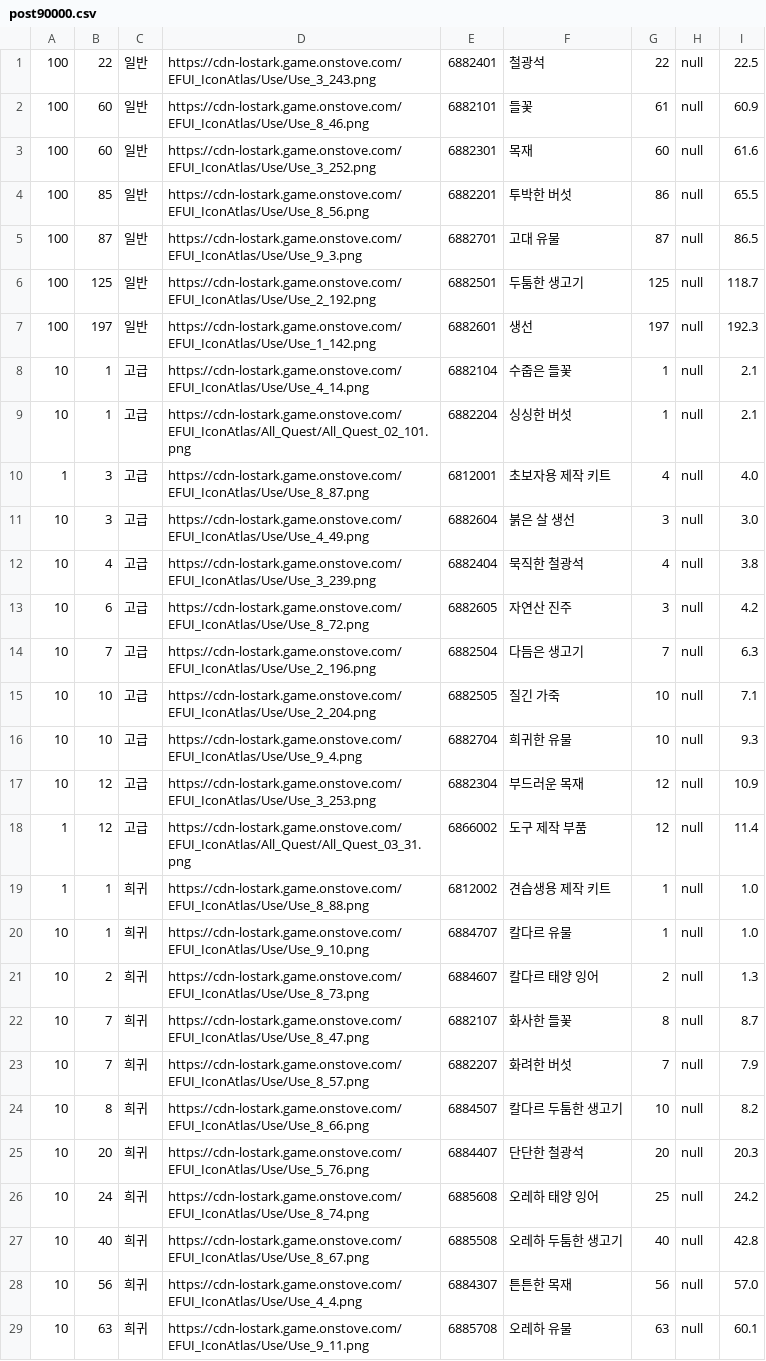
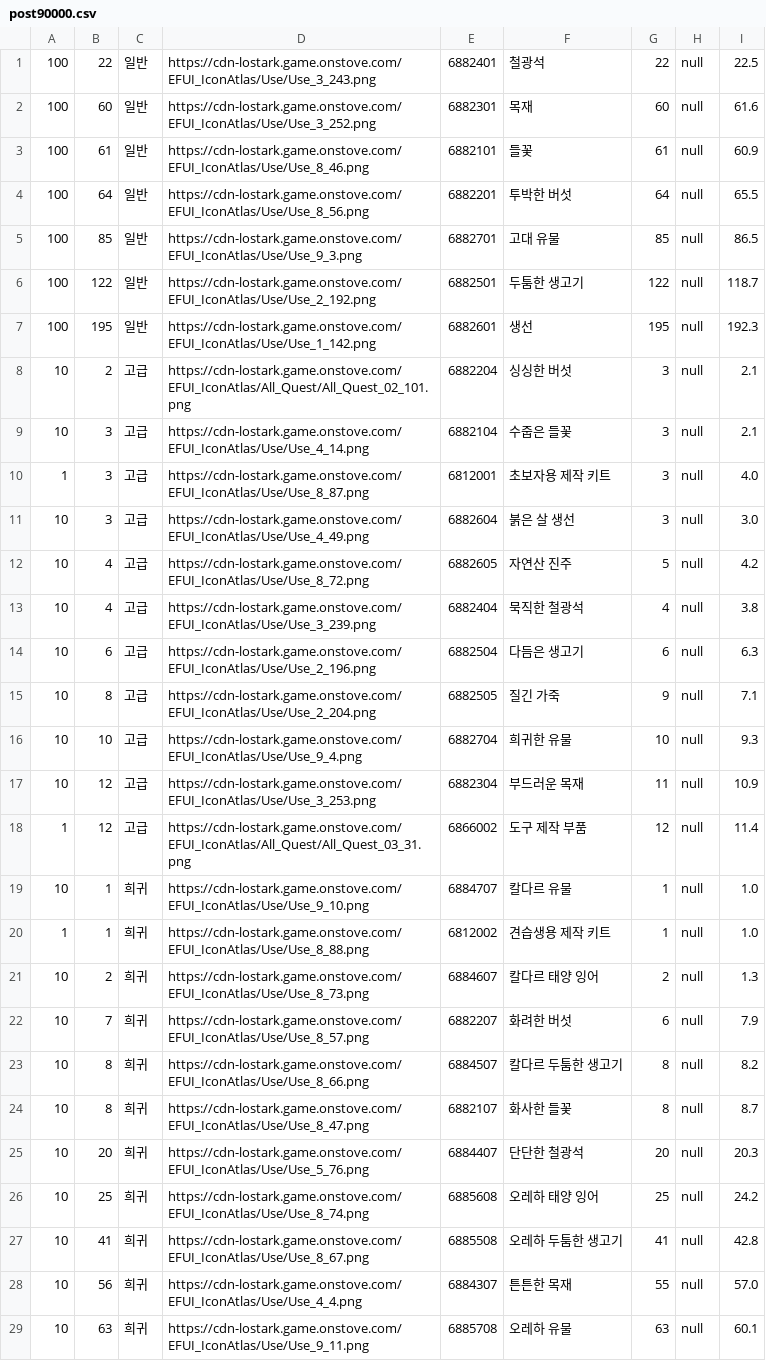
Before and after one commit to KangHongJun/Lostark_PE, a CSV file: post90000.csv, drawn as a sheet; only a part is shown; the diff covers the shown part only.

```diff
--- a/post90000.csv
+++ b/post90000.csv
@@ -1,29 +1,29 @@
 100,22,일반,https://cdn-lostark.game.onstove.com/EFUI_IconAtlas/Use/Use_3_243.png,6882401,철광석,22,null,22.5,
-100,60,일반,https://cdn-lostark.game.onstove.com/EFUI_IconAtlas/Use/Use_8_46.png,6882101,들꽃,61,null,60.9,
 100,60,일반,https://cdn-lostark.game.onstove.com/EFUI_IconAtlas/Use/Use_3_252.png,6882301,목재,60,null,61.6,
-100,85,일반,https://cdn-lostark.game.onstove.com/EFUI_IconAtlas/Use/Use_8_56.png,6882201,투박한 버섯,86,null,65.5,
-100,87,일반,https://cdn-lostark.game.onstove.com/EFUI_IconAtlas/Use/Use_9_3.png,6882701,고대 유물,87,null,86.5,
-100,125,일반,https://cdn-lostark.game.onstove.com/EFUI_IconAtlas/Use/Use_2_192.png,6882501,두툼한 생고기,125,null,118.7,
-100,197,일반,https://cdn-lostark.game.onstove.com/EFUI_IconAtlas/Use/Use_1_142.png,6882601,생선,197,null,192.3,
-10,1,고급,https://cdn-lostark.game.onstove.com/EFUI_IconAtlas/Use/Use_4_14.png,6882104,수줍은 들꽃,1,null,2.1,
-10,1,고급,https://cdn-lostark.game.onstove.com/EFUI_IconAtlas/All_Quest/All_Quest_02_101.png,6882204,싱싱한 버섯,1,null,2.1,
-1,3,고급,https://cdn-lostark.game.onstove.com/EFUI_IconAtlas/Use/Use_8_87.png,6812001,초보자용 제작 키트,4,null,4.0,
+100,61,일반,https://cdn-lostark.game.onstove.com/EFUI_IconAtlas/Use/Use_8_46.png,6882101,들꽃,61,null,60.9,
+100,64,일반,https://cdn-lostark.game.onstove.com/EFUI_IconAtlas/Use/Use_8_56.png,6882201,투박한 버섯,64,null,65.5,
+100,85,일반,https://cdn-lostark.game.onstove.com/EFUI_IconAtlas/Use/Use_9_3.png,6882701,고대 유물,85,null,86.5,
+100,122,일반,https://cdn-lostark.game.onstove.com/EFUI_IconAtlas/Use/Use_2_192.png,6882501,두툼한 생고기,122,null,118.7,
+100,195,일반,https://cdn-lostark.game.onstove.com/EFUI_IconAtlas/Use/Use_1_142.png,6882601,생선,195,null,192.3,
+10,2,고급,https://cdn-lostark.game.onstove.com/EFUI_IconAtlas/All_Quest/All_Quest_02_101.png,6882204,싱싱한 버섯,3,null,2.1,
+10,3,고급,https://cdn-lostark.game.onstove.com/EFUI_IconAtlas/Use/Use_4_14.png,6882104,수줍은 들꽃,3,null,2.1,
+1,3,고급,https://cdn-lostark.game.onstove.com/EFUI_IconAtlas/Use/Use_8_87.png,6812001,초보자용 제작 키트,3,null,4.0,
 10,3,고급,https://cdn-lostark.game.onstove.com/EFUI_IconAtlas/Use/Use_4_49.png,6882604,붉은 살 생선,3,null,3.0,
+10,4,고급,https://cdn-lostark.game.onstove.com/EFUI_IconAtlas/Use/Use_8_72.png,6882605,자연산 진주,5,null,4.2,
 10,4,고급,https://cdn-lostark.game.onstove.com/EFUI_IconAtlas/Use/Use_3_239.png,6882404,묵직한 철광석,4,null,3.8,
-10,6,고급,https://cdn-lostark.game.onstove.com/EFUI_IconAtlas/Use/Use_8_72.png,6882605,자연산 진주,3,null,4.2,
-10,7,고급,https://cdn-lostark.game.onstove.com/EFUI_IconAtlas/Use/Use_2_196.png,6882504,다듬은 생고기,7,null,6.3,
-10,10,고급,https://cdn-lostark.game.onstove.com/EFUI_IconAtlas/Use/Use_2_204.png,6882505,질긴 가죽,10,null,7.1,
+10,6,고급,https://cdn-lostark.game.onstove.com/EFUI_IconAtlas/Use/Use_2_196.png,6882504,다듬은 생고기,6,null,6.3,
+10,8,고급,https://cdn-lostark.game.onstove.com/EFUI_IconAtlas/Use/Use_2_204.png,6882505,질긴 가죽,9,null,7.1,
 10,10,고급,https://cdn-lostark.game.onstove.com/EFUI_IconAtlas/Use/Use_9_4.png,6882704,희귀한 유물,10,null,9.3,
-10,12,고급,https://cdn-lostark.game.onstove.com/EFUI_IconAtlas/Use/Use_3_253.png,6882304,부드러운 목재,12,null,10.9,
+10,12,고급,https://cdn-lostark.game.onstove.com/EFUI_IconAtlas/Use/Use_3_253.png,6882304,부드러운 목재,11,null,10.9,
 1,12,고급,https://cdn-lostark.game.onstove.com/EFUI_IconAtlas/All_Quest/All_Quest_03_31.png,6866002,도구 제작 부품,12,null,11.4,
+10,1,희귀,https://cdn-lostark.game.onstove.com/EFUI_IconAtlas/Use/Use_9_10.png,6884707,칼다르 유물,1,null,1.0,
 1,1,희귀,https://cdn-lostark.game.onstove.com/EFUI_IconAtlas/Use/Use_8_88.png,6812002,견습생용 제작 키트,1,null,1.0,
-10,1,희귀,https://cdn-lostark.game.onstove.com/EFUI_IconAtlas/Use/Use_9_10.png,6884707,칼다르 유물,1,null,1.0,
 10,2,희귀,https://cdn-lostark.game.onstove.com/EFUI_IconAtlas/Use/Use_8_73.png,6884607,칼다르 태양 잉어,2,null,1.3,
-10,7,희귀,https://cdn-lostark.game.onstove.com/EFUI_IconAtlas/Use/Use_8_47.png,6882107,화사한 들꽃,8,null,8.7,
-10,7,희귀,https://cdn-lostark.game.onstove.com/EFUI_IconAtlas/Use/Use_8_57.png,6882207,화려한 버섯,7,null,7.9,
-10,8,희귀,https://cdn-lostark.game.onstove.com/EFUI_IconAtlas/Use/Use_8_66.png,6884507,칼다르 두툼한 생고기,10,null,8.2,
+10,7,희귀,https://cdn-lostark.game.onstove.com/EFUI_IconAtlas/Use/Use_8_57.png,6882207,화려한 버섯,6,null,7.9,
+10,8,희귀,https://cdn-lostark.game.onstove.com/EFUI_IconAtlas/Use/Use_8_66.png,6884507,칼다르 두툼한 생고기,8,null,8.2,
+10,8,희귀,https://cdn-lostark.game.onstove.com/EFUI_IconAtlas/Use/Use_8_47.png,6882107,화사한 들꽃,8,null,8.7,
 10,20,희귀,https://cdn-lostark.game.onstove.com/EFUI_IconAtlas/Use/Use_5_76.png,6884407,단단한 철광석,20,null,20.3,
-10,24,희귀,https://cdn-lostark.game.onstove.com/EFUI_IconAtlas/Use/Use_8_74.png,6885608,오레하 태양 잉어,25,null,24.2,
-10,40,희귀,https://cdn-lostark.game.onstove.com/EFUI_IconAtlas/Use/Use_8_67.png,6885508,오레하 두툼한 생고기,40,null,42.8,
-10,56,희귀,https://cdn-lostark.game.onstove.com/EFUI_IconAtlas/Use/Use_4_4.png,6884307,튼튼한 목재,56,null,57.0,
+10,25,희귀,https://cdn-lostark.game.onstove.com/EFUI_IconAtlas/Use/Use_8_74.png,6885608,오레하 태양 잉어,25,null,24.2,
+10,41,희귀,https://cdn-lostark.game.onstove.com/EFUI_IconAtlas/Use/Use_8_67.png,6885508,오레하 두툼한 생고기,41,null,42.8,
+10,56,희귀,https://cdn-lostark.game.onstove.com/EFUI_IconAtlas/Use/Use_4_4.png,6884307,튼튼한 목재,55,null,57.0,
 10,63,희귀,https://cdn-lostark.game.onstove.com/EFUI_IconAtlas/Use/Use_9_11.png,6885708,오레하 유물,63,null,60.1,
```
Also changed, not shown: 12 edited cells elsewhere in this file, 6 other files.
